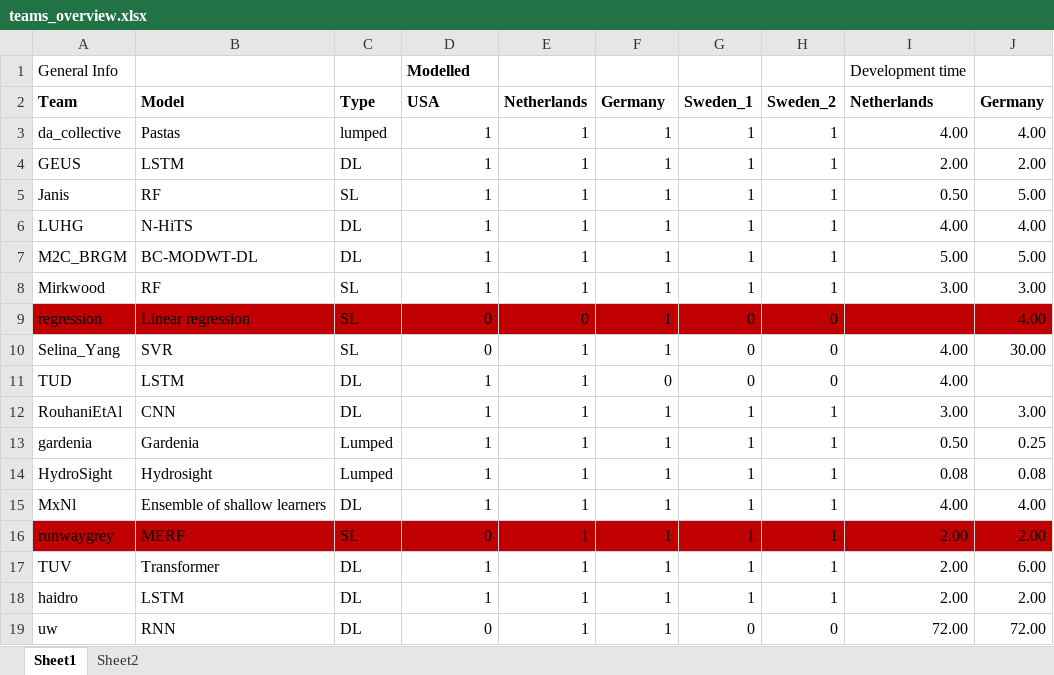
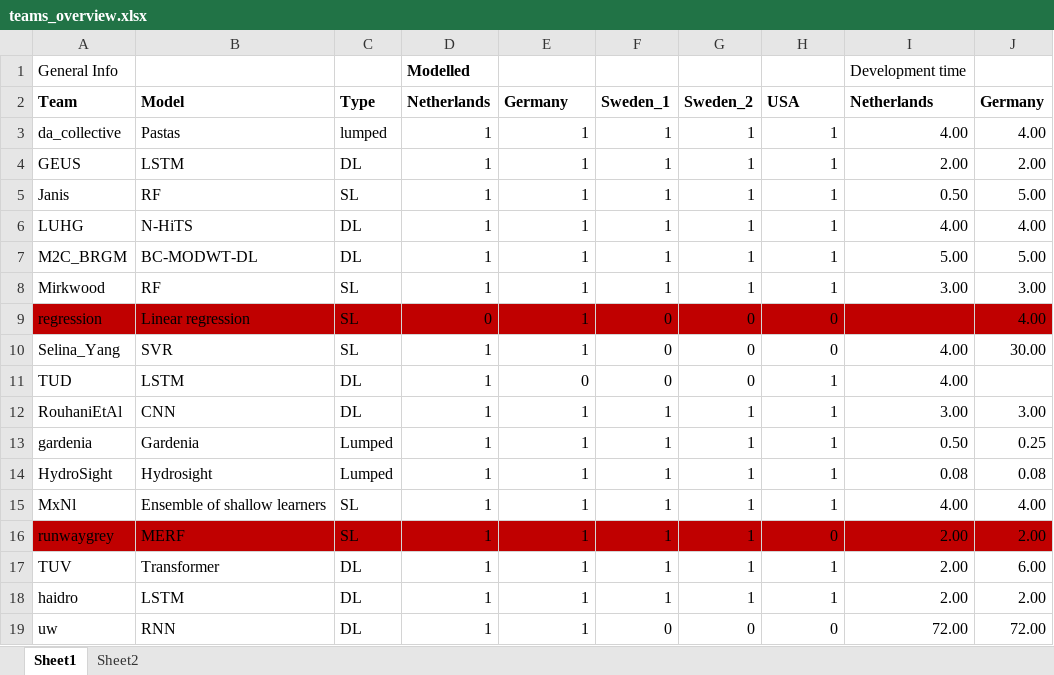
Before and after one commit to gwmodeling/challenge, an Excel workbook: submissions/teams_overview.xlsx, sheet Sheet1, drawn as a sheet; only a part is shown; values as stored, in another font and other column widths than the file's, no borders; the diff names each change by its address in the sheet, - before the commit and + after, or states it on an @@ line.

Commit message:
Update data collection notebook

```diff
--- a/submissions/teams_overview.xlsx (sheet Sheet1)
+++ b/submissions/teams_overview.xlsx (sheet Sheet1)
-D2: USA
+D2: Netherlands
-E2: Netherlands
+E2: Germany
-F2: Germany
+F2: Sweden_1
-G2: Sweden_1
+G2: Sweden_2
-H2: Sweden_2
+H2: USA
-E9: 0
+E9: 1
-F9:F10: 1
+F9:F10: 0
-D10: 0
+D10: 1
-E11: 1
+E11: 0
-H11: 0
+H11: 1
-C15: DL
+C15: SL
-D16: 0
+D16: 1
-H16: 1
+H16: 0
-D19: 0
+D19: 1
-F19: 1
+F19: 0
```
Also changed, not shown: 2 other files.
